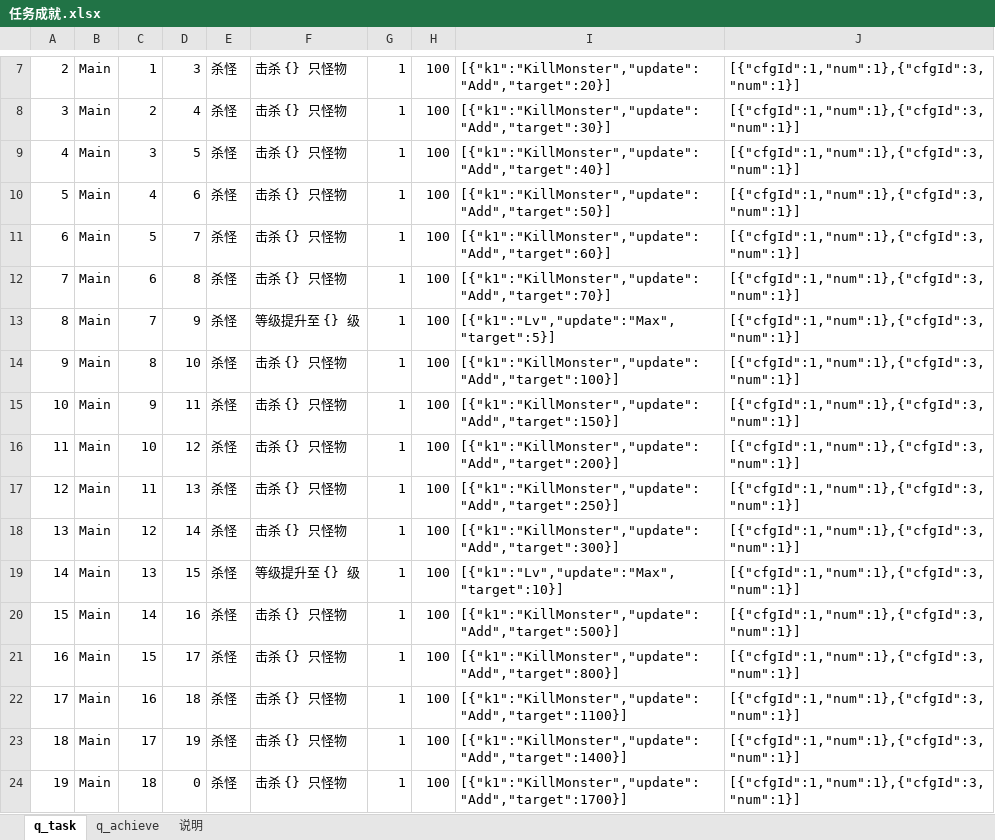
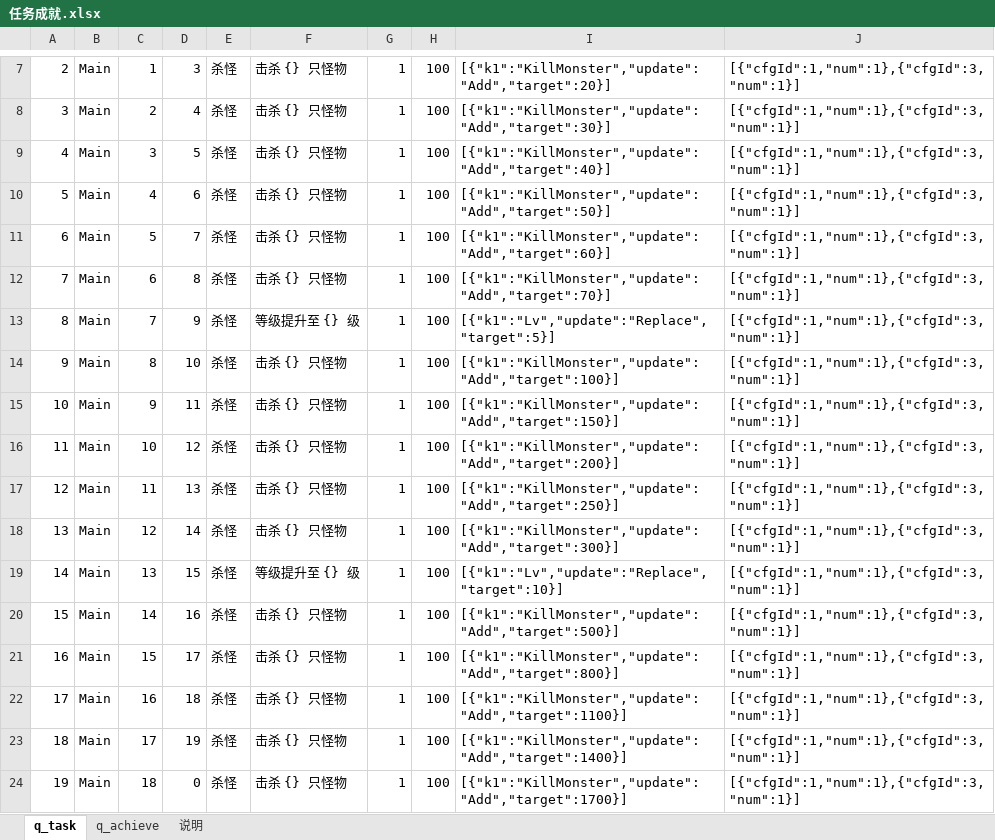
Before and after one commit to wxd-gaming/wxdgaming.boot2, an Excel workbook: wxdgaming.game.server/src/cfg/任务成就.xlsx, sheet q_task, drawn as a sheet; only a part is shown, gaps mark what is left out; values as stored, in another font and other column widths than the file's, no borders; conditional formats not drawn; the diff names each change by its address in the sheet, - before the commit and + after, or states it on an @@ line.

```diff
--- a/wxdgaming.game.server/src/cfg/任务成就.xlsx (sheet q_task)
+++ b/wxdgaming.game.server/src/cfg/任务成就.xlsx (sheet q_task)
-I13: [{"k1":"Lv","update":"Max","target":5}]
+I13: [{"k1":"Lv","update":"Replace","target":5}]
-I19: [{"k1":"Lv","update":"Max","target":10}]
+I19: [{"k1":"Lv","update":"Replace","target":10}]
```
Also changed, not shown: 4 other files.
